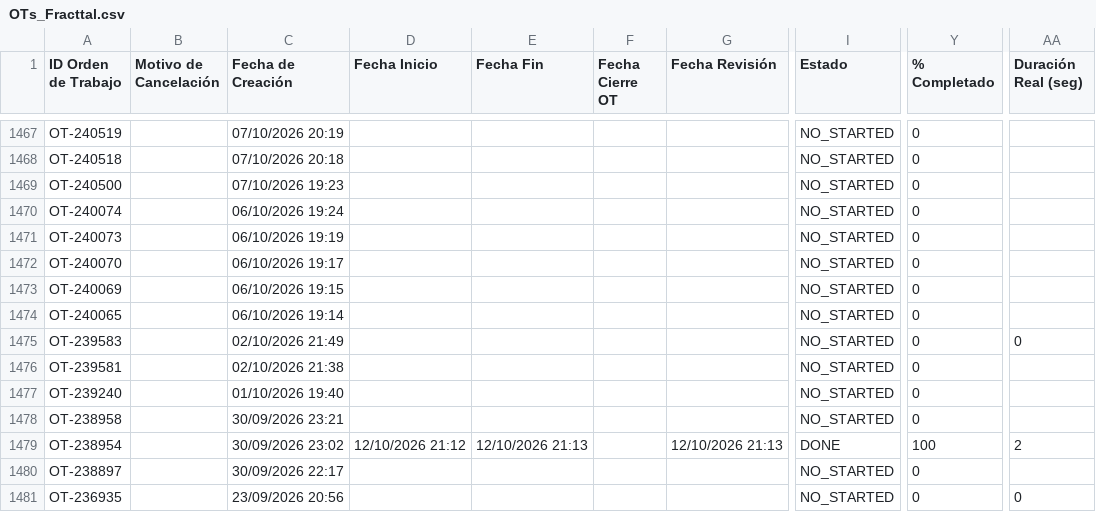
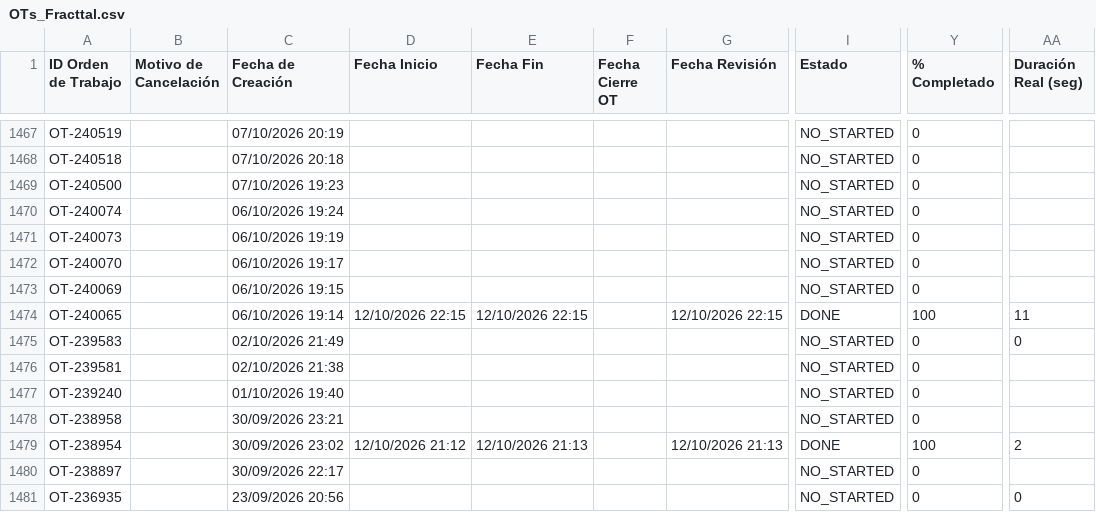
Before and after one commit to Andres-St1/fracttal-ots, a CSV file: OTs_Fracttal.csv, drawn as a sheet; only a part is shown, gaps mark what is left out; the diff names each change by its address in the sheet, - before the commit and + after, or states it on an @@ line.

```diff
--- a/OTs_Fracttal.csv
+++ b/OTs_Fracttal.csv
-D1474 (Fecha Inicio): (empty)
+D1474 (Fecha Inicio): 12/10/2026 22:15
-E1474 (Fecha Fin): (empty)
+E1474 (Fecha Fin): 12/10/2026 22:15
-G1474 (Fecha Revisión): (empty)
+G1474 (Fecha Revisión): 12/10/2026 22:15
-I1474 (Estado): NO_STARTED
+I1474 (Estado): DONE
-Y1474 (% Completado): 0
+Y1474 (% Completado): 100
-AA1474 (Duración Real (seg)): (empty)
+AA1474 (Duración Real (seg)): 11
```
